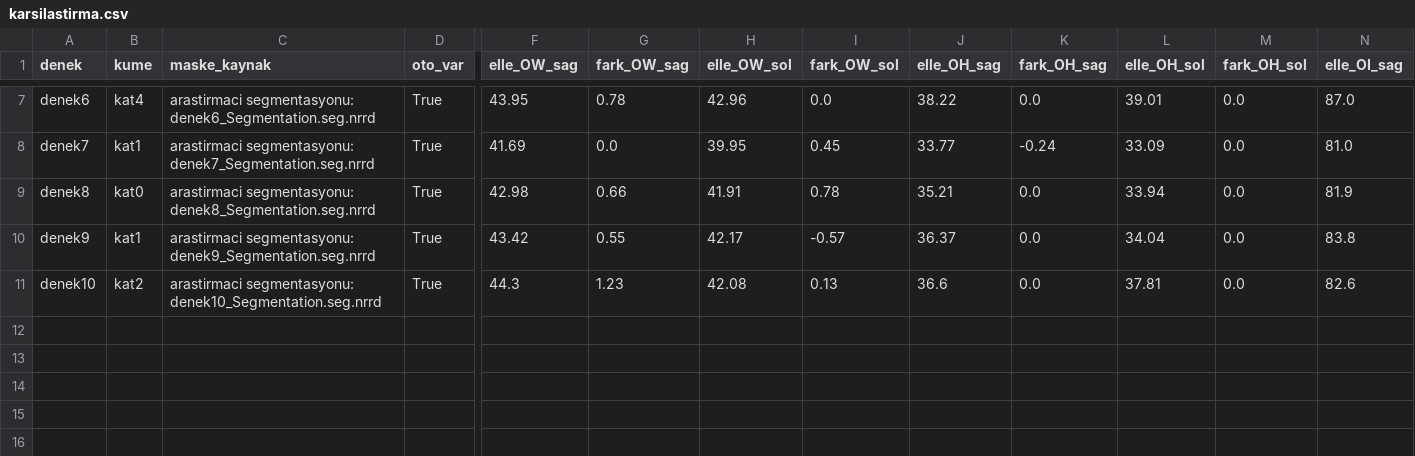
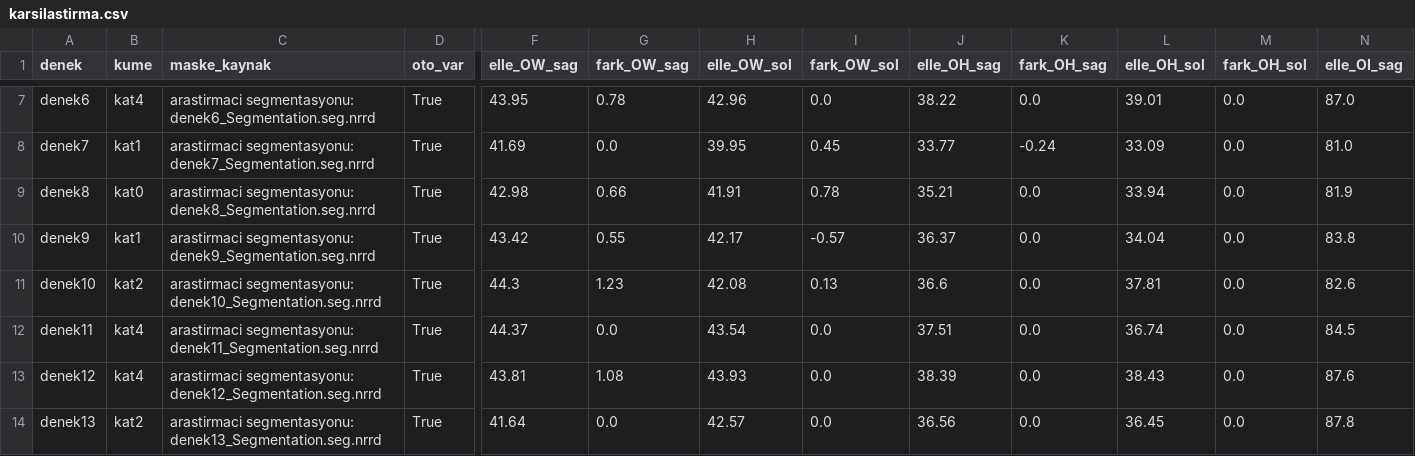
Before and after one commit to mortemdulcem/orMORjen-tr, a CSV file: kohort/elle_duzeltme/karsilastirma.csv, drawn as a sheet; only a part is shown, gaps mark what is left out; rows hold the shown columns only; the diff names each change by its address in the sheet, - before the commit and + after, or states it on an @@ line.

```diff
--- a/kohort/elle_duzeltme/karsilastirma.csv
+++ b/kohort/elle_duzeltme/karsilastirma.csv
+row 12: denek11 | kat4 | arastirmaci segmentasyonu: denek11_Segmentation.seg.nrrd | True | 44.37 | 0.0 | 43.54 | 0.0 | 37.51 | 0.0 | 36.74 | 0.0 | 84.5
+row 13: denek12 | kat4 | arastirmaci segmentasyonu: denek12_Segmentation.seg.nrrd | True | 43.81 | 1.08 | 43.93 | 0.0 | 38.39 | 0.0 | 38.43 | 0.0 | 87.6
+row 14: denek13 | kat2 | arastirmaci segmentasyonu: denek13_Segmentation.seg.nrrd | True | 41.64 | 0.0 | 42.57 | 0.0 | 36.56 | 0.0 | 36.45 | 0.0 | 87.8
```
Also changed, not shown: 5 other files.
